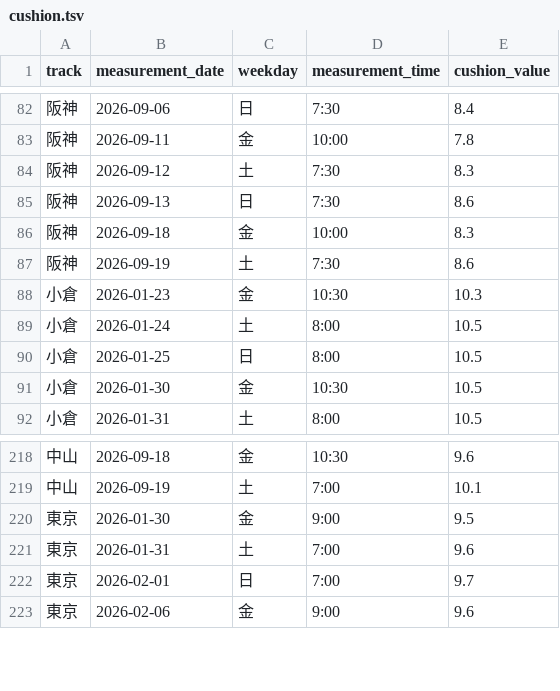
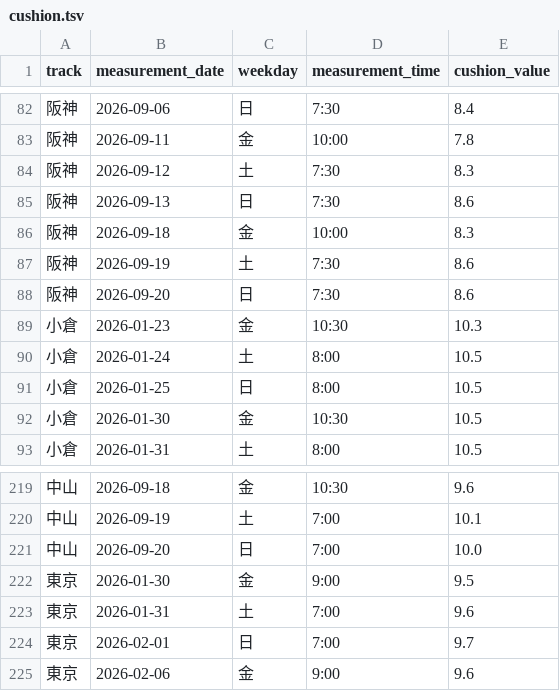
Before and after one commit to kawakubox/jra-extension, a TSV file: data/cushion.tsv, drawn as a sheet; only a part is shown, gaps mark what is left out.

```diff
--- a/data/cushion.tsv
+++ b/data/cushion.tsv
@@ -87,2 +87,3 @@ track	measurement_date	weekday	measurement_time	cushion_value
 阪神	2026-09-19	土	7:30	8.6
+阪神	2026-09-20	日	7:30	8.6
 小倉	2026-01-23	金	10:30	10.3
@@ -219,2 +220,3 @@ track	measurement_date	weekday	measurement_time	cushion_value
 中山	2026-09-19	土	7:00	10.1
+中山	2026-09-20	日	7:00	10.0
 東京	2026-01-30	金	9:00	9.5
```
